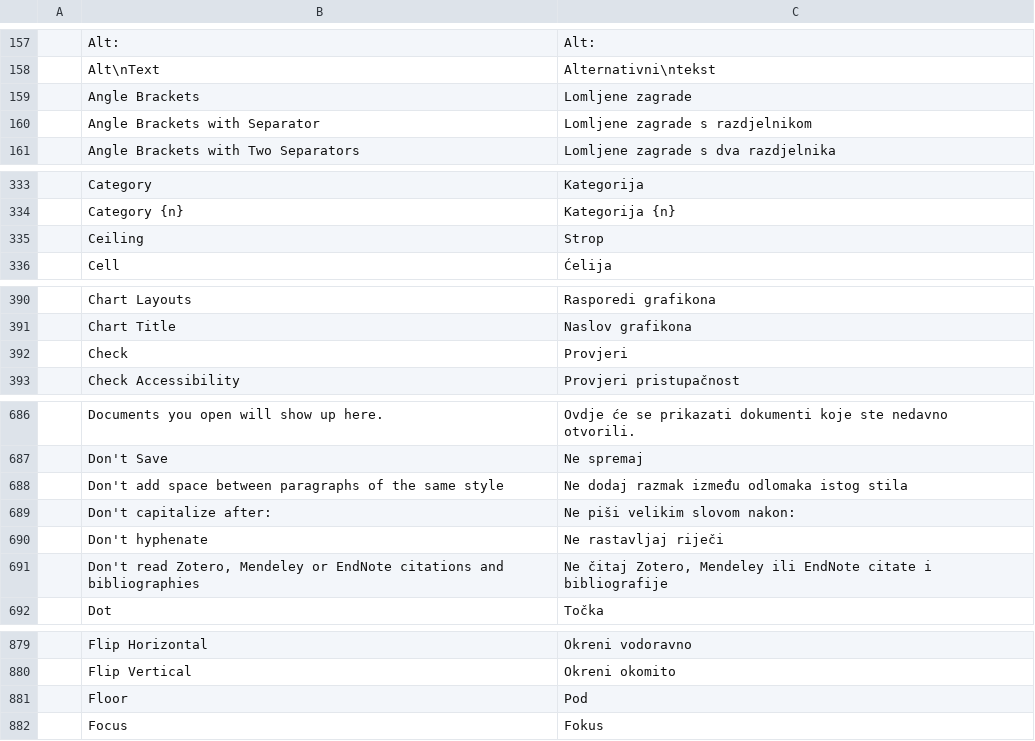
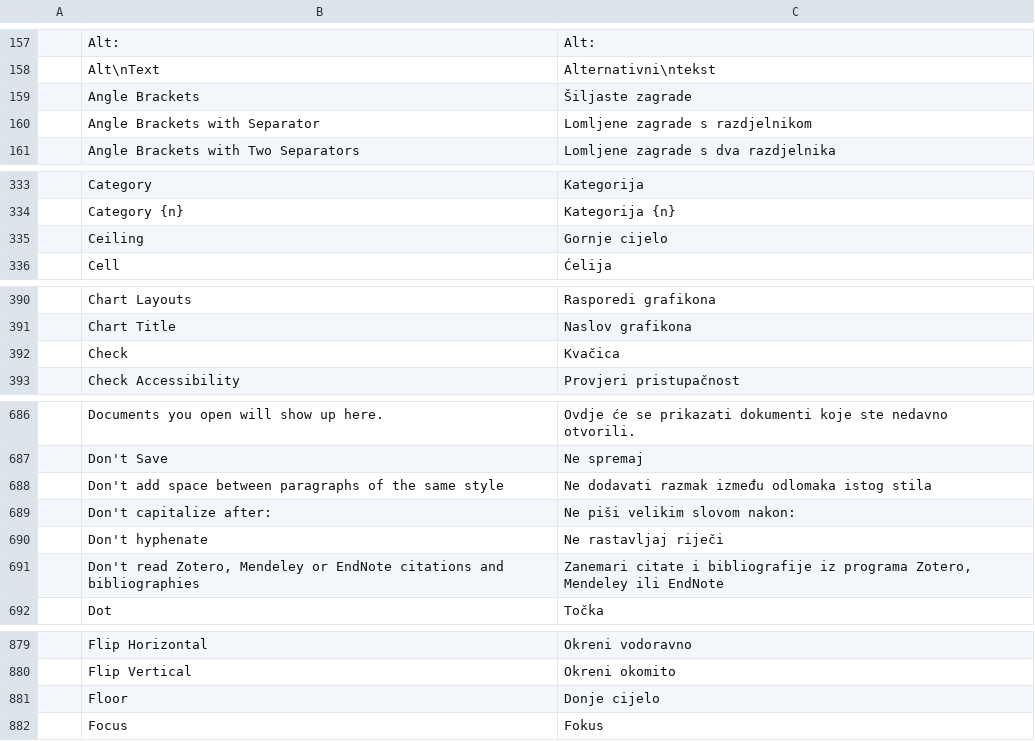
Before and after one commit to SNTBonvin/wordcraftmine, a TSV file: crates/ui-egui/src/i18n/hr.tsv, drawn as a sheet; only a part is shown, gaps mark what is left out; the diff covers the shown part only.

```diff
--- a/crates/ui-egui/src/i18n/hr.tsv
+++ b/crates/ui-egui/src/i18n/hr.tsv
@@ -158,3 +158,3 @@
 	Alt\nText	Alternativni\ntekst
-	Angle Brackets	Lomljene zagrade
+	Angle Brackets	Šiljaste zagrade
 	Angle Brackets with Separator	Lomljene zagrade s razdjelnikom
@@ -334,3 +334,3 @@
 	Category {n}	Kategorija {n}
-	Ceiling	Strop
+	Ceiling	Gornje cijelo
 	Cell	Ćelija
@@ -391,3 +391,3 @@
 	Chart Title	Naslov grafikona
-	Check	Provjeri
+	Check	Kvačica
 	Check Accessibility	Provjeri pristupačnost
@@ -687,6 +687,6 @@
 	Don't Save	Ne spremaj
-	Don't add space between paragraphs of the same style	Ne dodaj razmak između odlomaka istog stila
+	Don't add space between paragraphs of the same style	Ne dodavati razmak između odlomaka istog stila
 	Don't capitalize after:	Ne piši velikim slovom nakon:
 	Don't hyphenate	Ne rastavljaj riječi
-	Don't read Zotero, Mendeley or EndNote citations and bibliographies	Ne čitaj Zotero, Mendeley ili EndNote citate i bibliografije
+	Don't read Zotero, Mendeley or EndNote citations and bibliographies	Zanemari citate i bibliografije iz programa Zotero, Mendeley ili EndNote
 	Dot	Točka
@@ -880,3 +880,3 @@
 	Flip Vertical	Okreni okomito
-	Floor	Pod
+	Floor	Donje cijelo
 	Focus	Fokus
```
Also changed, not shown: 14 edited cells elsewhere in this file.
